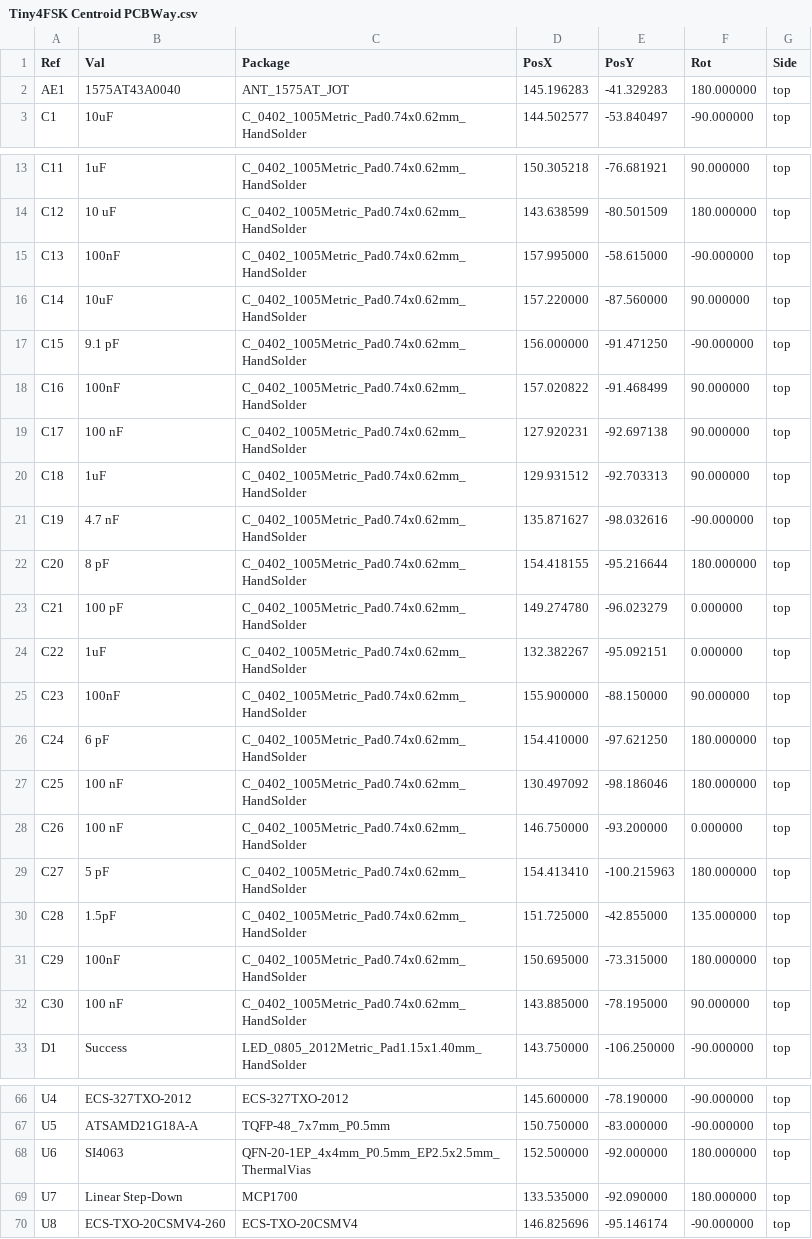
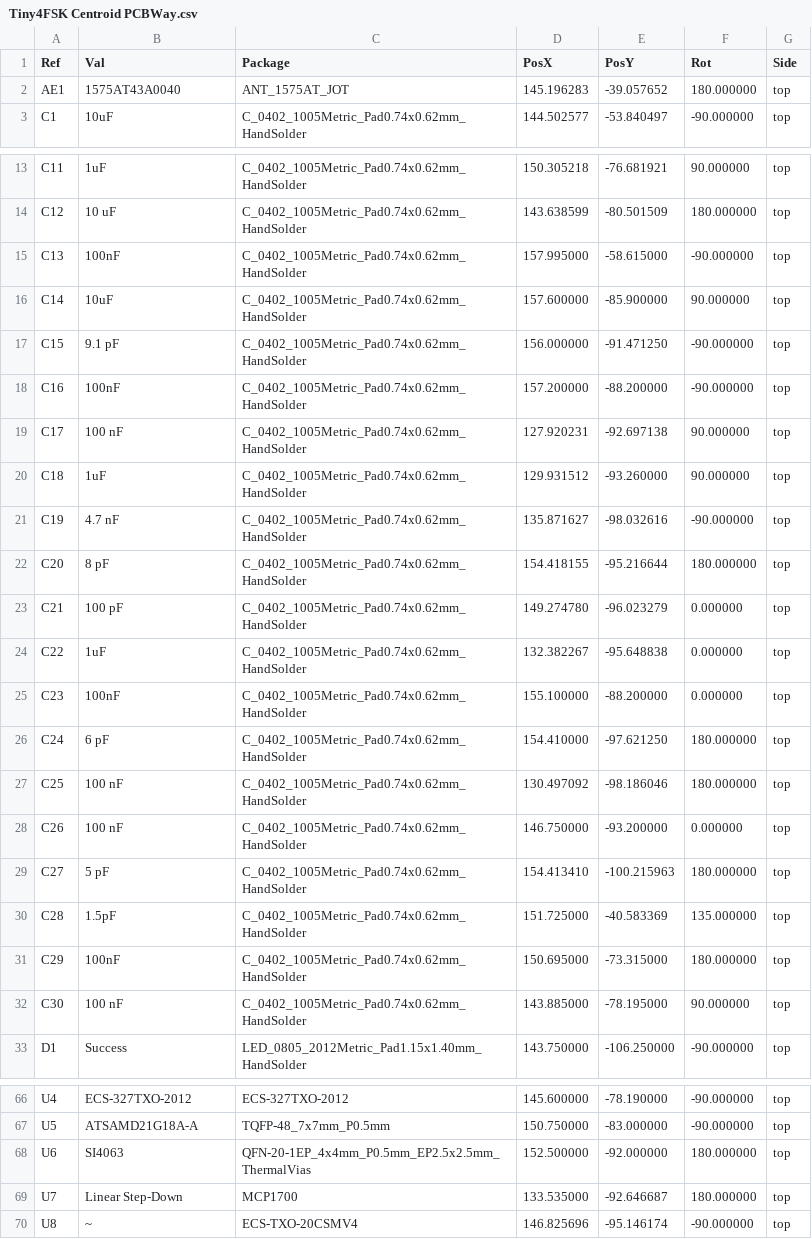
Before and after one commit to New-England-Weather-Balloon-Society/Tiny4FSK, a CSV file: PCB + Schematic/Production/Tiny4FSK Centroid PCBWay.csv, drawn as a sheet; only a part is shown, gaps mark what is left out; the diff covers the shown part only.

```diff
--- a/PCB + Schematic/Production/Tiny4FSK Centroid PCBWay.csv
+++ b/PCB + Schematic/Production/Tiny4FSK Centroid PCBWay.csv
@@ -1,3 +1,3 @@
 Ref,Val,Package,PosX,PosY,Rot,Side
-"AE1","1575AT43A0040","ANT_1575AT_JOT",145.196283,-41.329283,180.000000,top
+"AE1","1575AT43A0040","ANT_1575AT_JOT",145.196283,-39.057652,180.000000,top
 "C1","10uF","C_0402_1005Metric_Pad0.74x0.62mm_HandSolder",144.502577,-53.840497,-90.000000,top
@@ -15,7 +15,7 @@ Ref,Val,Package,PosX,PosY,Rot,Side
 "C13","100nF","C_0402_1005Metric_Pad0.74x0.62mm_HandSolder",157.995000,-58.615000,-90.000000,top
-"C14","10uF","C_0402_1005Metric_Pad0.74x0.62mm_HandSolder",157.220000,-87.560000,90.000000,top
+"C14","10uF","C_0402_1005Metric_Pad0.74x0.62mm_HandSolder",157.600000,-85.900000,90.000000,top
 "C15","9.1 pF","C_0402_1005Metric_Pad0.74x0.62mm_HandSolder",156.000000,-91.471250,-90.000000,top
-"C16","100nF","C_0402_1005Metric_Pad0.74x0.62mm_HandSolder",157.020822,-91.468499,90.000000,top
+"C16","100nF","C_0402_1005Metric_Pad0.74x0.62mm_HandSolder",157.200000,-88.200000,-90.000000,top
 "C17","100 nF","C_0402_1005Metric_Pad0.74x0.62mm_HandSolder",127.920231,-92.697138,90.000000,top
-"C18","1uF","C_0402_1005Metric_Pad0.74x0.62mm_HandSolder",129.931512,-92.703313,90.000000,top
+"C18","1uF","C_0402_1005Metric_Pad0.74x0.62mm_HandSolder",129.931512,-93.260000,90.000000,top
 "C19","4.7 nF","C_0402_1005Metric_Pad0.74x0.62mm_HandSolder",135.871627,-98.032616,-90.000000,top
@@ -23,4 +23,4 @@ Ref,Val,Package,PosX,PosY,Rot,Side
 "C21","100 pF","C_0402_1005Metric_Pad0.74x0.62mm_HandSolder",149.274780,-96.023279,0.000000,top
-"C22","1uF","C_0402_1005Metric_Pad0.74x0.62mm_HandSolder",132.382267,-95.092151,0.000000,top
-"C23","100nF","C_0402_1005Metric_Pad0.74x0.62mm_HandSolder",155.900000,-88.150000,90.000000,top
+"C22","1uF","C_0402_1005Metric_Pad0.74x0.62mm_HandSolder",132.382267,-95.648838,0.000000,top
+"C23","100nF","C_0402_1005Metric_Pad0.74x0.62mm_HandSolder",155.100000,-88.200000,0.000000,top
 "C24","6 pF","C_0402_1005Metric_Pad0.74x0.62mm_HandSolder",154.410000,-97.621250,180.000000,top
@@ -29,3 +29,3 @@ Ref,Val,Package,PosX,PosY,Rot,Side
 "C27","5 pF","C_0402_1005Metric_Pad0.74x0.62mm_HandSolder",154.413410,-100.215963,180.000000,top
-"C28","1.5pF","C_0402_1005Metric_Pad0.74x0.62mm_HandSolder",151.725000,-42.855000,135.000000,top
+"C28","1.5pF","C_0402_1005Metric_Pad0.74x0.62mm_HandSolder",151.725000,-40.583369,135.000000,top
 "C29","100nF","C_0402_1005Metric_Pad0.74x0.62mm_HandSolder",150.695000,-73.315000,180.000000,top
@@ -68,3 +68,3 @@ Ref,Val,Package,PosX,PosY,Rot,Side
 "U6","SI4063","QFN-20-1EP_4x4mm_P0.5mm_EP2.5x2.5mm_ThermalVias",152.500000,-92.000000,180.000000,top
-"U7","Linear Step-Down","MCP1700",133.535000,-92.090000,180.000000,top
-"U8"," ECS-TXO-20CSMV4-260","ECS-TXO-20CSMV4",146.825696,-95.146174,-90.000000,top
+"U7","Linear Step-Down","MCP1700",133.535000,-92.646687,180.000000,top
+"U8","~","ECS-TXO-20CSMV4",146.825696,-95.146174,-90.000000,top
```
Also changed, not shown: 2 edited cells elsewhere in this file, 9 other files.
